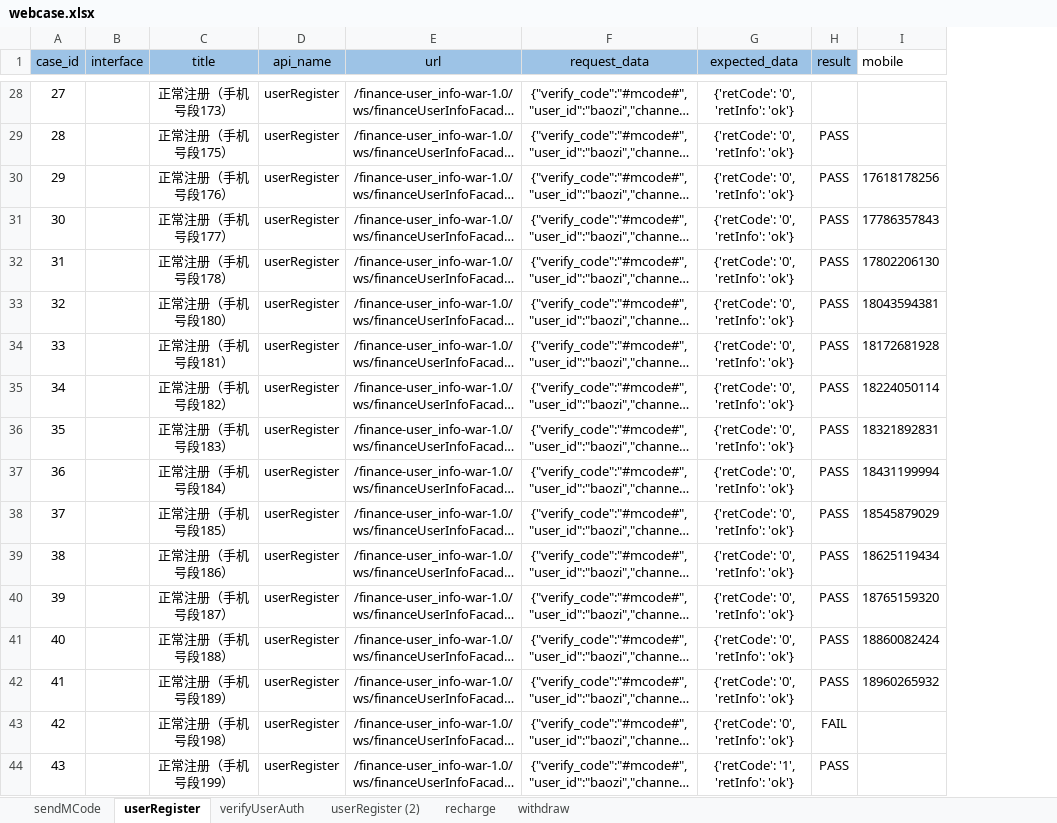
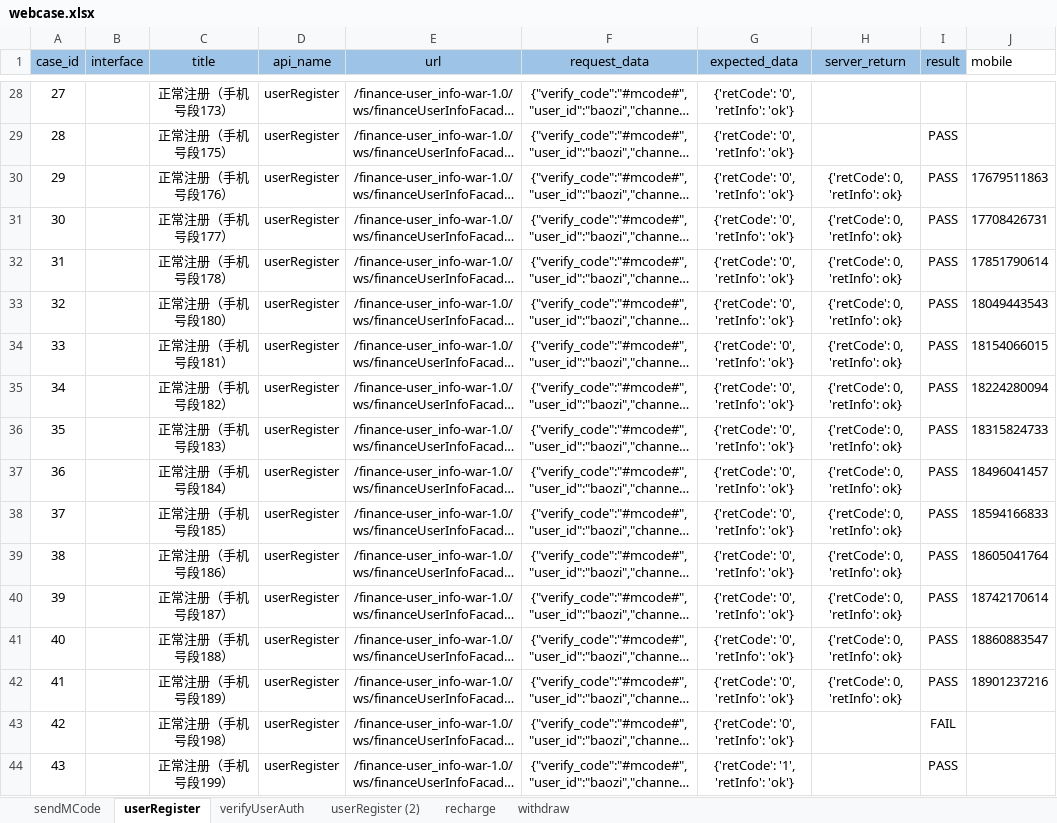
Before and after one commit to 2020668/api_webservice, an Excel workbook: data/webcase.xlsx, sheet userRegister, drawn as a sheet; only a part is shown, gaps mark what is left out; long unchanged cells end in …; values as stored, in another font and other column widths than the file's, no borders; conditional formats not drawn; addresses are those after the commit; the diff covers the shown part only; the diff names each change by its address in the sheet, - before the commit and + after, or states it on an @@ line.

```diff
--- a/data/webcase.xlsx (sheet userRegister)
+++ b/data/webcase.xlsx (sheet userRegister)
+column H (server_return), rows 30-42: all {'retCode': 0, 'retInfo': ok}
-J30 (mobile): 17618178256
+J30 (mobile): 17679511863
-J31 (mobile): 17786357843
+J31 (mobile): 17708426731
-J32 (mobile): 17802206130
+J32 (mobile): 17851790614
-J33 (mobile): 18043594381
+J33 (mobile): 18049443543
-J34 (mobile): 18172681928
+J34 (mobile): 18154066015
-J35 (mobile): 18224050114
+J35 (mobile): 18224280094
-J36 (mobile): 18321892831
+J36 (mobile): 18315824733
-J37 (mobile): 18431199994
+J37 (mobile): 18496041457
-J38 (mobile): 18545879029
+J38 (mobile): 18594166833
-J39 (mobile): 18625119434
+J39 (mobile): 18605041764
-J40 (mobile): 18765159320
+J40 (mobile): 18742170614
-J41 (mobile): 18860082424
+J41 (mobile): 18860883547
-J42 (mobile): 18960265932
+J42 (mobile): 18901237216
```
Also changed, not shown: 22 edited cells elsewhere in this sheet, sheet sendMCode, 24 other files.
